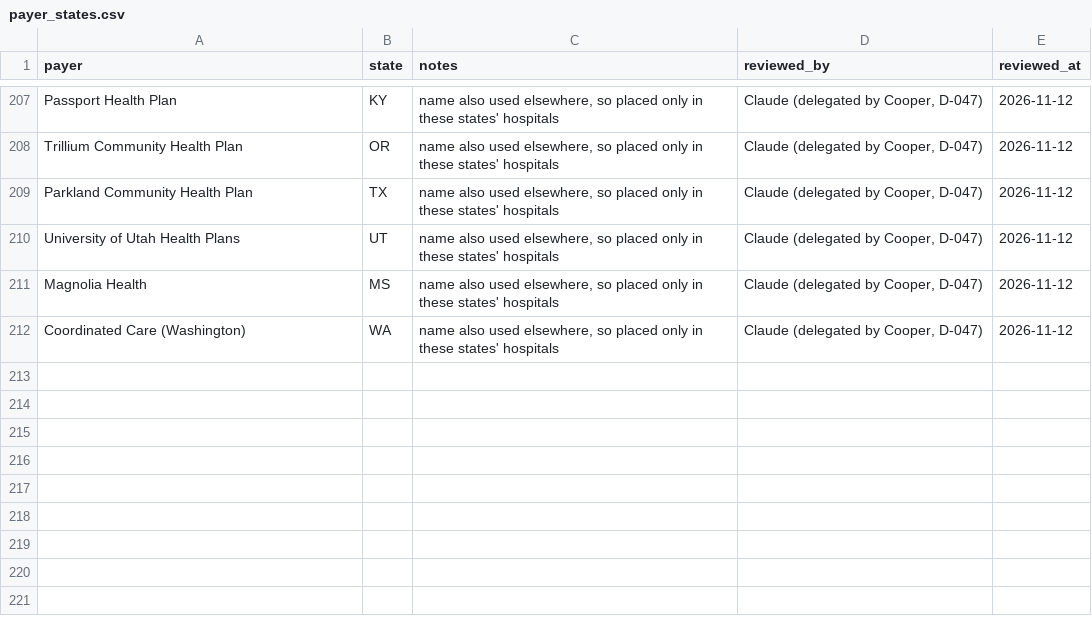
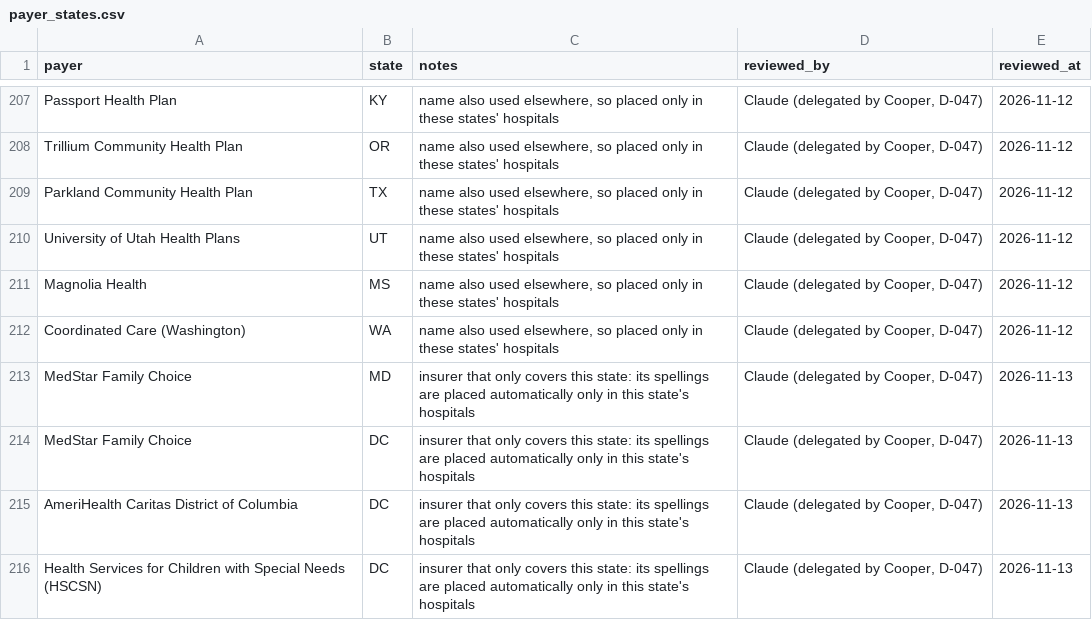
Before and after one commit to Cooper252/procedurescoutclaude, a CSV file: data/reference/payer_states.csv, drawn as a sheet; only a part is shown, gaps mark what is left out; the diff names each change by its address in the sheet, - before the commit and + after, or states it on an @@ line.

```diff
--- a/data/reference/payer_states.csv
+++ b/data/reference/payer_states.csv
+row 213: MedStar Family Choice | MD | insurer that only covers this state: its spellings are placed automatically only in this state's hospitals | Claude (delegated by Cooper, D-047) | 2026-11-13
+row 214: MedStar Family Choice | DC | insurer that only covers this state: its spellings are placed automatically only in this state's hospitals | Claude (delegated by Cooper, D-047) | 2026-11-13
+row 215: AmeriHealth Caritas District of Columbia | DC | insurer that only covers this state: its spellings are placed automatically only in this state's hospitals | Claude (delegated by Cooper, D-047) | 2026-11-13
+row 216: Health Services for Children with Special Needs (HSCSN) | DC | insurer that only covers this state: its spellings are placed automatically only in this state's hospitals | Claude (delegated by Cooper, D-047) | 2026-11-13
```
Also changed, not shown: data/reference/assistance_policies.csv, data/reference/payer_name_rules.csv, 5 other files.
